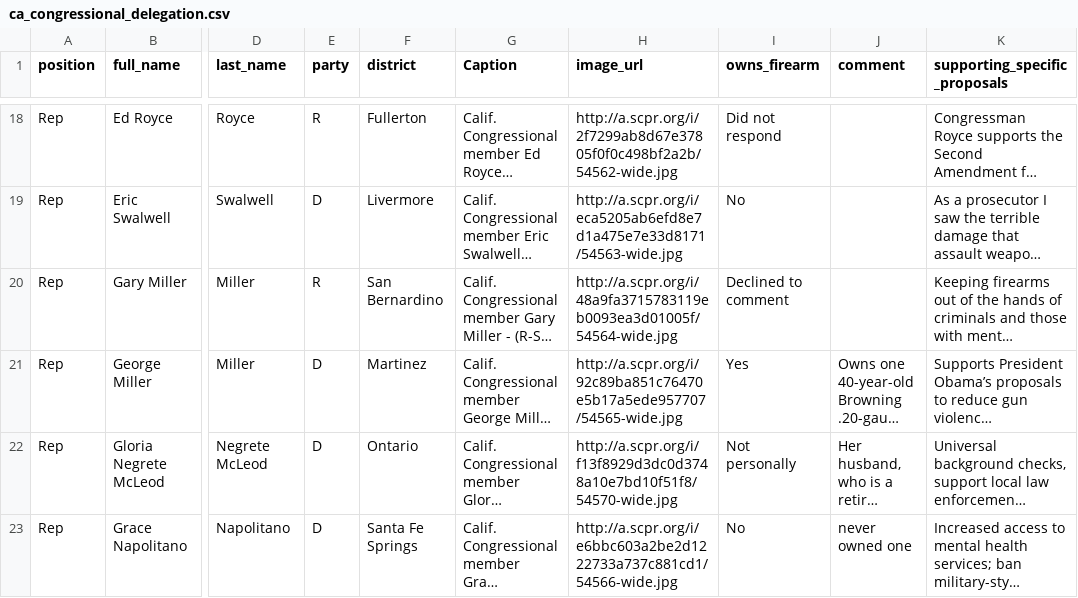
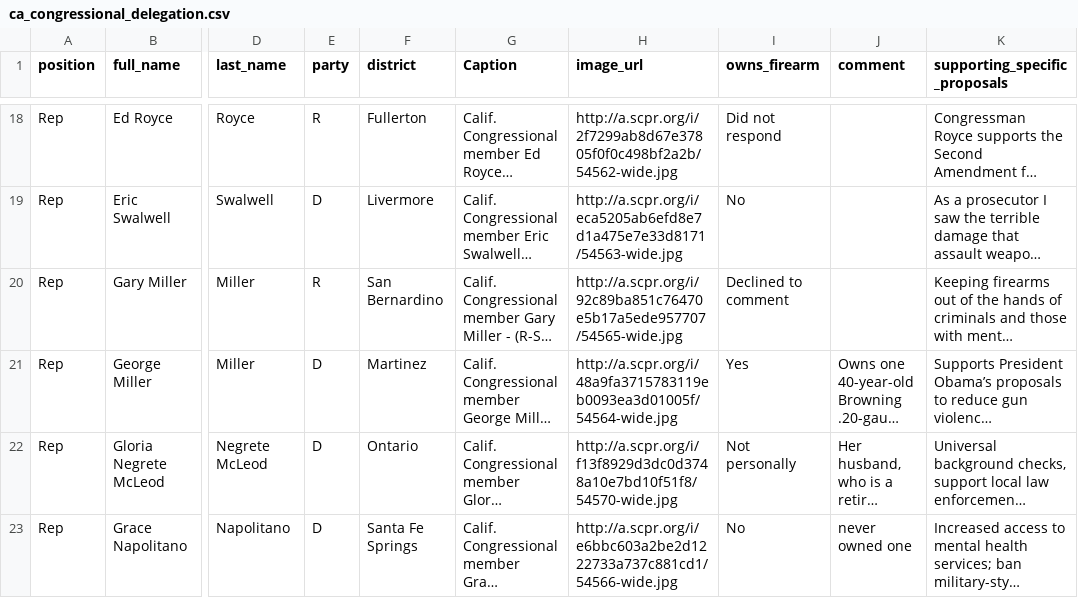
Before and after one commit to SCPR/static-projects, a CSV file: charts/congressional-stance-on-guns/static-files/data/ca_congressional_delegation.csv, drawn as a sheet; only a part is shown, gaps mark what is left out; long unchanged cells end in …; the diff names each change by its address in the sheet, - before the commit and + after, or states it on an @@ line.

Commit message:
updates photo path on congressional stance on guns project

```diff
--- a/charts/congressional-stance-on-guns/static-files/data/ca_congressional_delegation.csv
+++ b/charts/congressional-stance-on-guns/static-files/data/ca_congressional_delegation.csv
-H20 (image_url): http://a.scpr.org/i/48a9fa3715783119eb0093ea3d01005f/54564-wide.jpg
+H20 (image_url): http://a.scpr.org/i/92c89ba851c76470e5b17a5ede957707/54565-wide.jpg
-H21 (image_url): http://a.scpr.org/i/92c89ba851c76470e5b17a5ede957707/54565-wide.jpg
+H21 (image_url): http://a.scpr.org/i/48a9fa3715783119eb0093ea3d01005f/54564-wide.jpg
```
Also changed, not shown: 1 other file.
